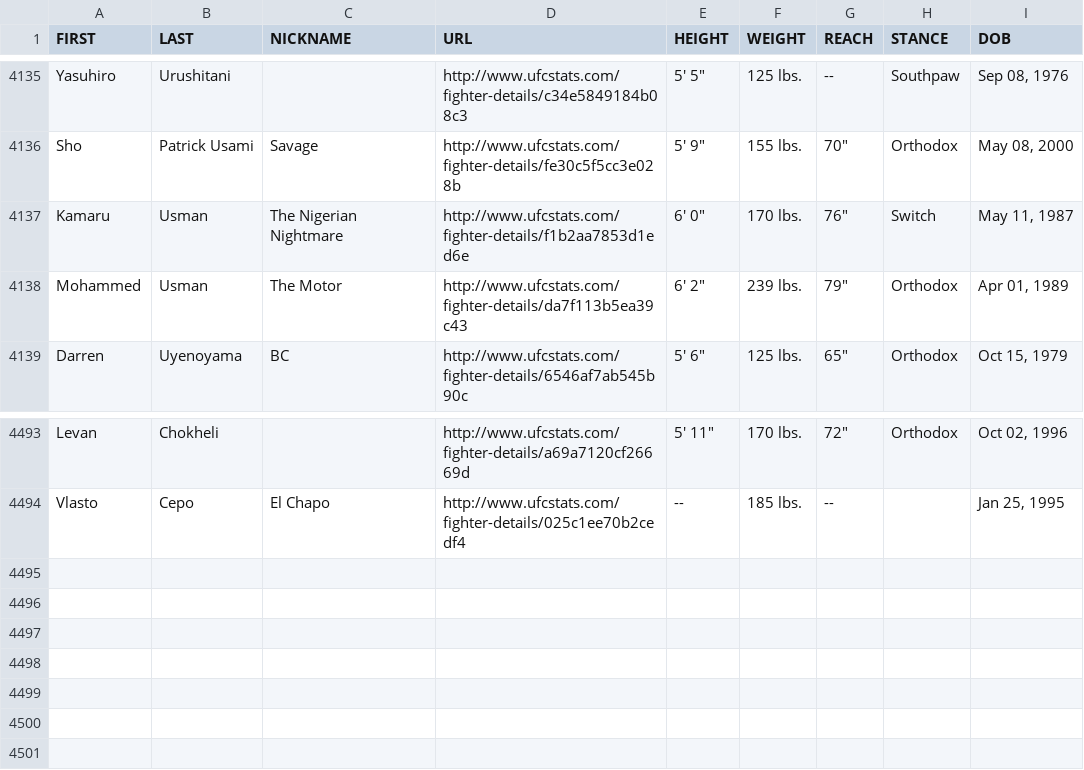
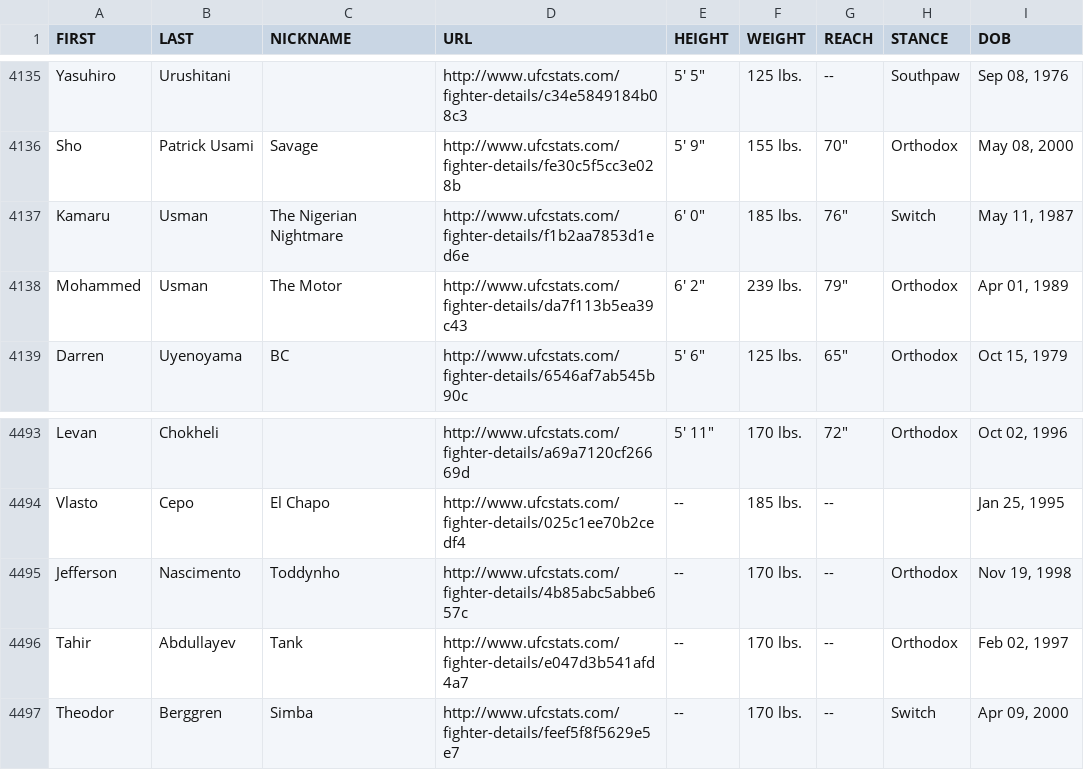
Before and after one commit to sockybobocky/ufc-data, a CSV file: ufc_fighter_details.csv, drawn as a sheet; only a part is shown, gaps mark what is left out.

```diff
--- a/ufc_fighter_details.csv
+++ b/ufc_fighter_details.csv
@@ -4136,3 +4136,3 @@ Yasuhiro,Urushitani,,http://www.ufcstats.com/fighter-details/c34e5849184b08c3,"5
 Sho,Patrick Usami,Savage,http://www.ufcstats.com/fighter-details/fe30c5f5cc3e028b,"5' 9""",155 lbs.,"70""",Orthodox,"May 08, 2000"
-Kamaru,Usman,The Nigerian Nightmare,http://www.ufcstats.com/fighter-details/f1b2aa7853d1ed6e,"6' 0""",170 lbs.,"76""",Switch,"May 11, 1987"
+Kamaru,Usman,The Nigerian Nightmare,http://www.ufcstats.com/fighter-details/f1b2aa7853d1ed6e,"6' 0""",185 lbs.,"76""",Switch,"May 11, 1987"
 Mohammed,Usman,The Motor,http://www.ufcstats.com/fighter-details/da7f113b5ea39c43,"6' 2""",239 lbs.,"79""",Orthodox,"Apr 01, 1989"
@@ -4494 +4494,4 @@ Levan,Chokheli,,http://www.ufcstats.com/fighter-details/a69a7120cf26669d,"5' 11"
 Vlasto,Cepo,El Chapo,http://www.ufcstats.com/fighter-details/025c1ee70b2cedf4,--,185 lbs.,--,,"Jan 25, 1995"
+Jefferson,Nascimento,Toddynho,http://www.ufcstats.com/fighter-details/4b85abc5abbe657c,--,170 lbs.,--,Orthodox,"Nov 19, 1998"
+Tahir,Abdullayev,Tank,http://www.ufcstats.com/fighter-details/e047d3b541afd4a7,--,170 lbs.,--,Orthodox,"Feb 02, 1997"
+Theodor,Berggren,Simba,http://www.ufcstats.com/fighter-details/feef5f8f5629e5e7,--,170 lbs.,--,Switch,"Apr 09, 2000"
```
Also changed, not shown: ufc_betting_odds.csv, ufc_fighter_profiles.csv, 5 other files.
